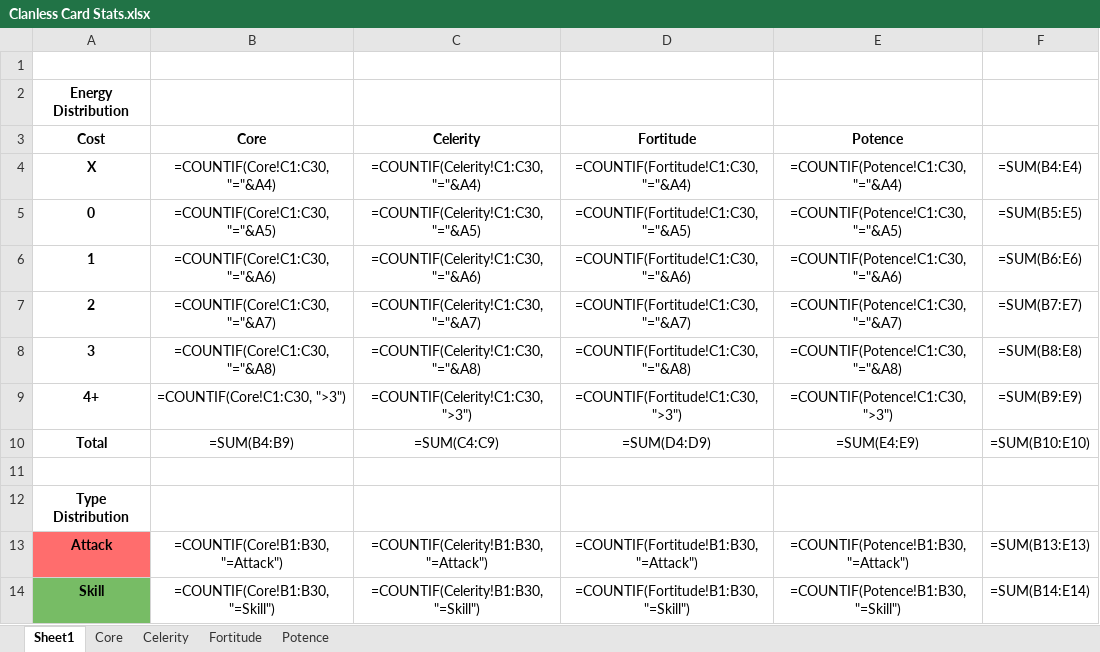
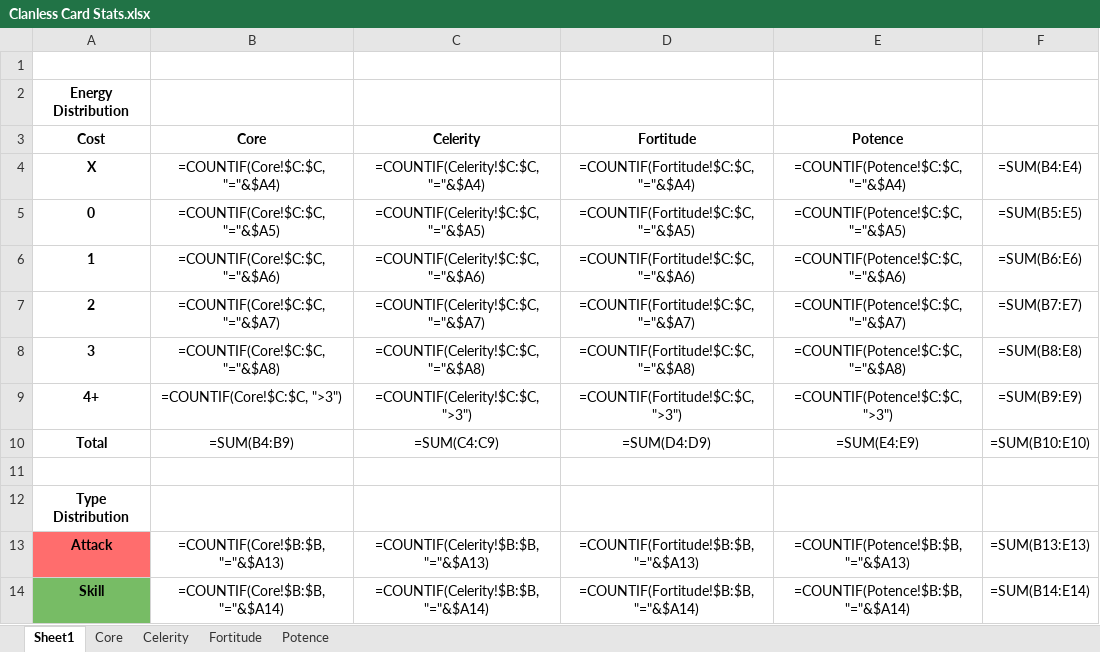
Before and after one commit to Dyrewulf/StS_theClanless, an Excel workbook: Clanless Card Stats.xlsx, sheet Sheet1, drawn as a sheet; only a part is shown; values as stored, in another font and other column widths than the file's, no borders; formulas are shown in place of their values; the diff covers the shown part only; the diff names each change by its address in the sheet, - before the commit and + after, or states it on an @@ line.

Commit message:
Fixed auto count formulae.
Added Ablative Skin to the Fortitude sheet.

```diff
--- a/Clanless Card Stats.xlsx (sheet Sheet1)
+++ b/Clanless Card Stats.xlsx (sheet Sheet1)
-B4 (Core): =COUNTIF(Core!C1:C30, "="&A4)
+B4 (Core): =COUNTIF(Core!$C:$C, "="&$A4)
-C4 (Celerity): =COUNTIF(Celerity!C1:C30, "="&A4)
+C4 (Celerity): =COUNTIF(Celerity!$C:$C, "="&$A4)
-D4 (Fortitude): =COUNTIF(Fortitude!C1:C30, "="&A4)
+D4 (Fortitude): =COUNTIF(Fortitude!$C:$C, "="&$A4)
-E4 (Potence): =COUNTIF(Potence!C1:C30, "="&A4)
+E4 (Potence): =COUNTIF(Potence!$C:$C, "="&$A4)
-B5 (Core): =COUNTIF(Core!C1:C30, "="&A5)
+B5 (Core): =COUNTIF(Core!$C:$C, "="&$A5)
-C5 (Celerity): =COUNTIF(Celerity!C1:C30, "="&A5)
+C5 (Celerity): =COUNTIF(Celerity!$C:$C, "="&$A5)
-D5 (Fortitude): =COUNTIF(Fortitude!C1:C30, "="&A5)
+D5 (Fortitude): =COUNTIF(Fortitude!$C:$C, "="&$A5)
-E5 (Potence): =COUNTIF(Potence!C1:C30, "="&A5)
+E5 (Potence): =COUNTIF(Potence!$C:$C, "="&$A5)
-B6 (Core): =COUNTIF(Core!C1:C30, "="&A6)
+B6 (Core): =COUNTIF(Core!$C:$C, "="&$A6)
-C6 (Celerity): =COUNTIF(Celerity!C1:C30, "="&A6)
+C6 (Celerity): =COUNTIF(Celerity!$C:$C, "="&$A6)
-D6 (Fortitude): =COUNTIF(Fortitude!C1:C30, "="&A6)
+D6 (Fortitude): =COUNTIF(Fortitude!$C:$C, "="&$A6)
-E6 (Potence): =COUNTIF(Potence!C1:C30, "="&A6)
+E6 (Potence): =COUNTIF(Potence!$C:$C, "="&$A6)
-B7 (Core): =COUNTIF(Core!C1:C30, "="&A7)
+B7 (Core): =COUNTIF(Core!$C:$C, "="&$A7)
-C7 (Celerity): =COUNTIF(Celerity!C1:C30, "="&A7)
+C7 (Celerity): =COUNTIF(Celerity!$C:$C, "="&$A7)
-D7 (Fortitude): =COUNTIF(Fortitude!C1:C30, "="&A7)
+D7 (Fortitude): =COUNTIF(Fortitude!$C:$C, "="&$A7)
-E7 (Potence): =COUNTIF(Potence!C1:C30, "="&A7)
+E7 (Potence): =COUNTIF(Potence!$C:$C, "="&$A7)
-B8 (Core): =COUNTIF(Core!C1:C30, "="&A8)
+B8 (Core): =COUNTIF(Core!$C:$C, "="&$A8)
-C8 (Celerity): =COUNTIF(Celerity!C1:C30, "="&A8)
+C8 (Celerity): =COUNTIF(Celerity!$C:$C, "="&$A8)
-D8 (Fortitude): =COUNTIF(Fortitude!C1:C30, "="&A8)
+D8 (Fortitude): =COUNTIF(Fortitude!$C:$C, "="&$A8)
-E8 (Potence): =COUNTIF(Potence!C1:C30, "="&A8)
+E8 (Potence): =COUNTIF(Potence!$C:$C, "="&$A8)
-B9 (Core): =COUNTIF(Core!C1:C30, ">3")
+B9 (Core): =COUNTIF(Core!$C:$C, ">3")
-C9 (Celerity): =COUNTIF(Celerity!C1:C30, ">3")
+C9 (Celerity): =COUNTIF(Celerity!$C:$C, ">3")
-D9 (Fortitude): =COUNTIF(Fortitude!C1:C30, ">3")
+D9 (Fortitude): =COUNTIF(Fortitude!$C:$C, ">3")
-E9 (Potence): =COUNTIF(Potence!C1:C30, ">3")
+E9 (Potence): =COUNTIF(Potence!$C:$C, ">3")
-B13 (Core): =COUNTIF(Core!B1:B30, "=Attack")
+B13 (Core): =COUNTIF(Core!$B:$B, "="&$A13)
-C13 (Celerity): =COUNTIF(Celerity!B1:B30, "=Attack")
+C13 (Celerity): =COUNTIF(Celerity!$B:$B, "="&$A13)
-D13 (Fortitude): =COUNTIF(Fortitude!B1:B30, "=Attack")
+D13 (Fortitude): =COUNTIF(Fortitude!$B:$B, "="&$A13)
-E13 (Potence): =COUNTIF(Potence!B1:B30, "=Attack")
+E13 (Potence): =COUNTIF(Potence!$B:$B, "="&$A13)
-B14 (Core): =COUNTIF(Core!B1:B30, "=Skill")
+B14 (Core): =COUNTIF(Core!$B:$B, "="&$A14)
-C14 (Celerity): =COUNTIF(Celerity!B1:B30, "=Skill")
+C14 (Celerity): =COUNTIF(Celerity!$B:$B, "="&$A14)
-D14 (Fortitude): =COUNTIF(Fortitude!B1:B30, "=Skill")
+D14 (Fortitude): =COUNTIF(Fortitude!$B:$B, "="&$A14)
-E14 (Potence): =COUNTIF(Potence!B1:B30, "=Skill")
+E14 (Potence): =COUNTIF(Potence!$B:$B, "="&$A14)
```
Also changed, not shown: 20 edited cells elsewhere in this sheet.
